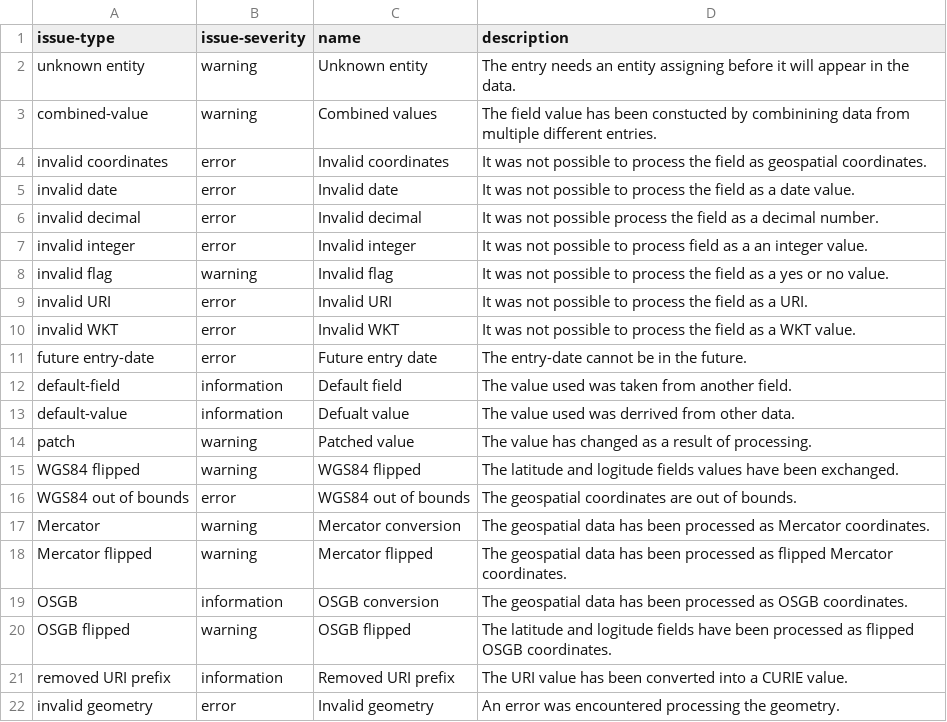
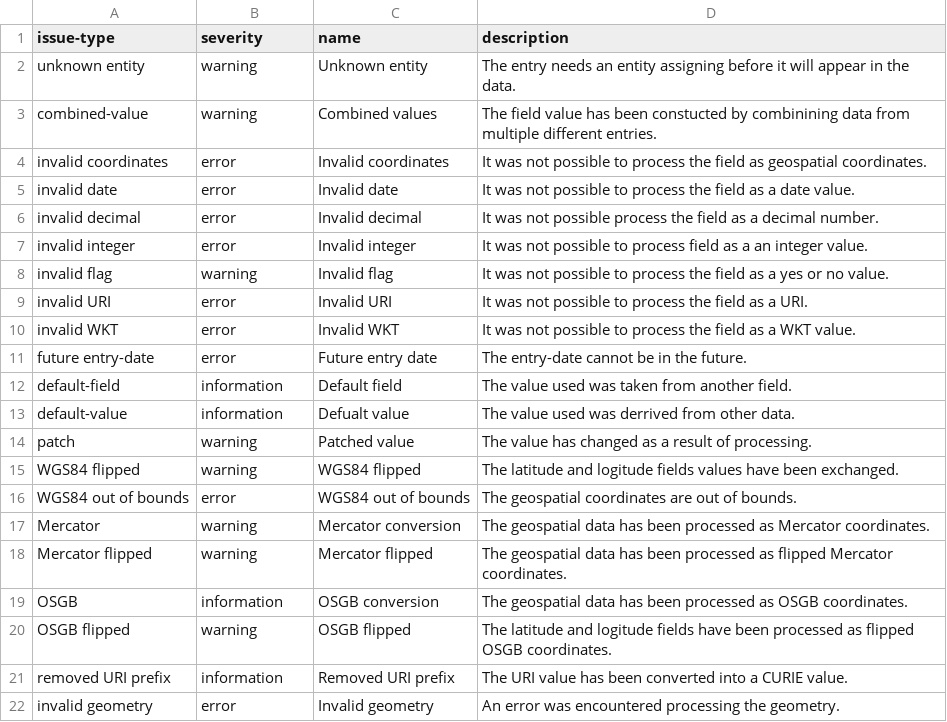
Before and after one commit to digital-land/specification, a CSV file: content/issue-type.csv, drawn as a sheet.

Commit message:
Renamed issue-severity to severity

```diff
--- a/content/issue-type.csv
+++ b/content/issue-type.csv
@@ -1,2 +1,2 @@
-issue-type,issue-severity,name,description
+issue-type,severity,name,description
 unknown entity,warning,Unknown entity,The entry needs an entity assigning before it will appear in the data.
```
